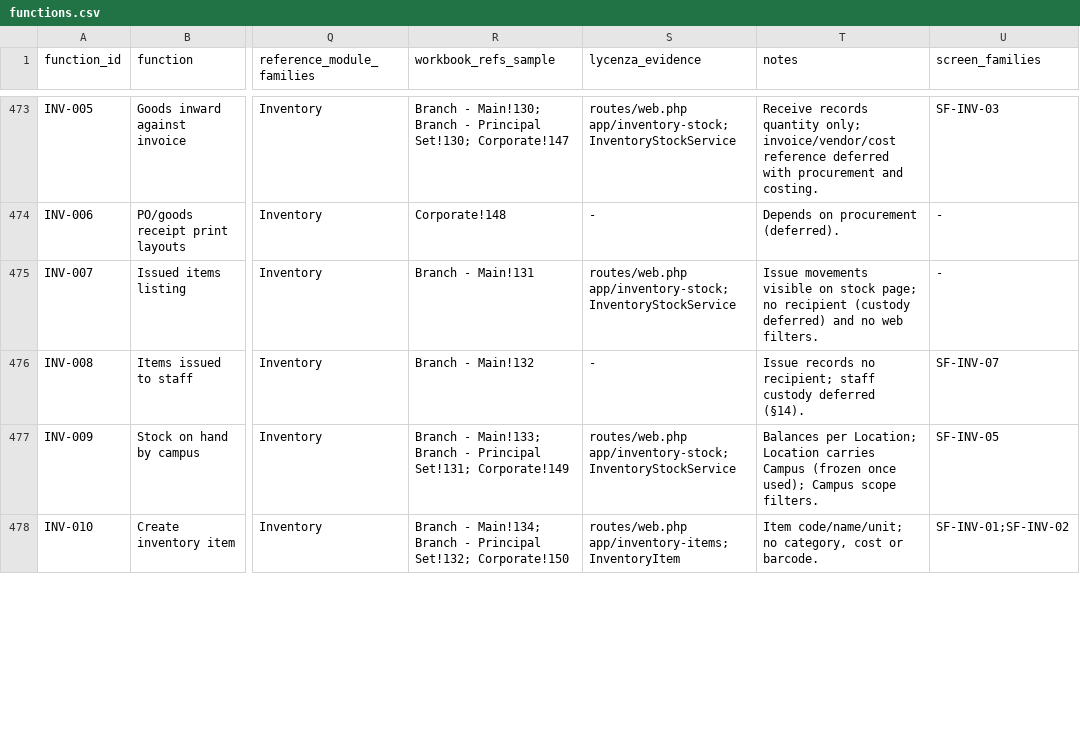
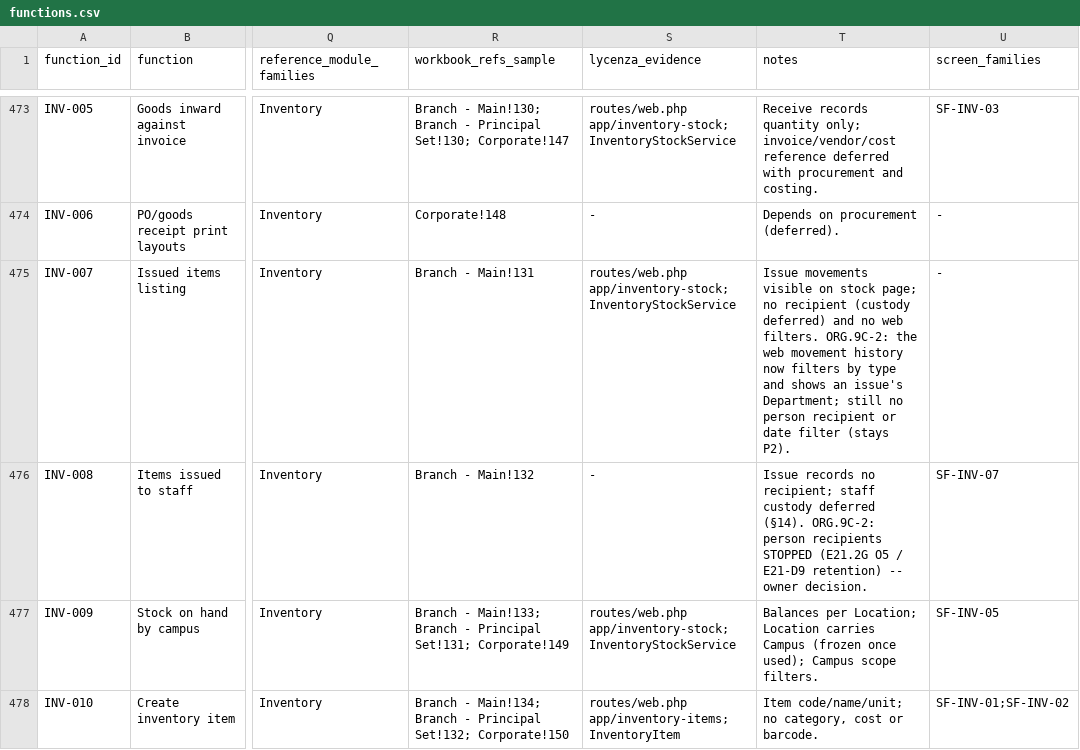
Before and after one commit to mawk-khan/lycenza, a CSV file: docs/product/reference-parity/functions.csv, drawn as a sheet; only a part is shown, gaps mark what is left out; the diff covers the shown part only; the diff names each change by its address in the sheet, - before the commit and + after, or states it on an @@ line.

```diff
--- a/docs/product/reference-parity/functions.csv
+++ b/docs/product/reference-parity/functions.csv
-T475 (notes): …web filters.
+T475 (notes): …web filters. ORG.9C-2: the web movement history now filters by type and shows an issue's Department; still no person recipient or date filter (stays P2).
-T476 (notes): …deferred (§14).
+T476 (notes): …deferred (§14). ORG.9C-2: person recipients STOPPED (E21.2G O5 / E21-D9 retention) -- owner decision.
```
Also changed, not shown: 13 edited cells elsewhere in this file, 40 other files.
